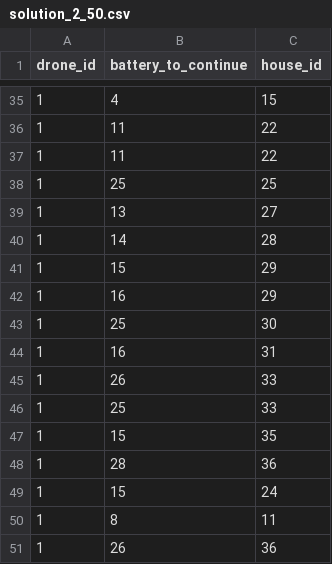
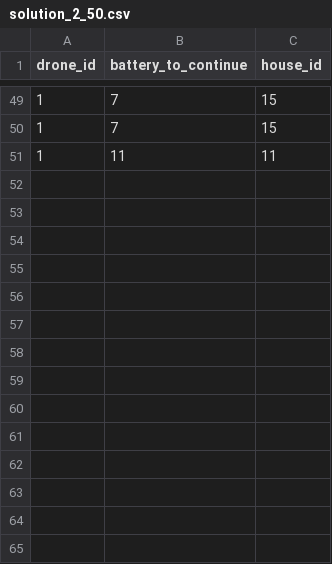
Before and after one commit to SkyMound/drone-delivery-solvers, a CSV file: methods/simulated-annealing/solutions/solution_2_50.csv, drawn as a sheet; only a part is shown, gaps mark what is left out; the diff covers the shown part only.

```diff
--- a/methods/simulated-annealing/solutions/solution_2_50.csv
+++ b/methods/simulated-annealing/solutions/solution_2_50.csv
@@ -35,17 +49,3 @@ drone_id,battery_to_continue,house_id
-1,4,15
-1,11,22
-1,11,22
-1,25,25
-1,13,27
-1,14,28
-1,15,29
-1,16,29
-1,25,30
-1,16,31
-1,26,33
-1,25,33
-1,15,35
-1,28,36
-1,15,24
-1,8,11
-1,26,36
+1,7,15
+1,7,15
+1,11,11
```
Also changed, not shown: 18 added rows, 4 removed rows, 1 moved row and 12 edited cells elsewhere in this file, methods/simulated-annealing/solutions/solution_1_40.csv, methods/simulated-annealing/solutions/solution_1_50.csv, 49 other files.
